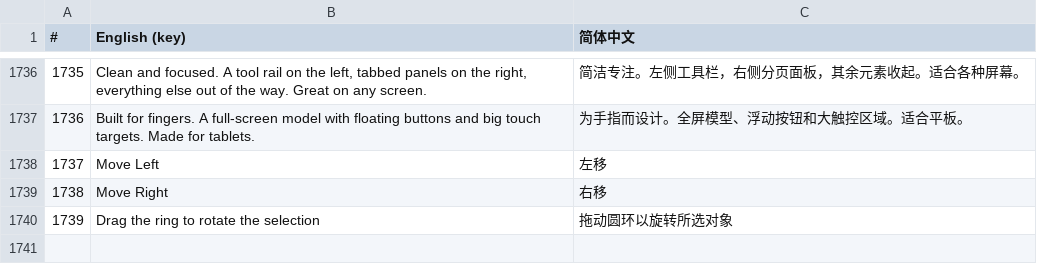
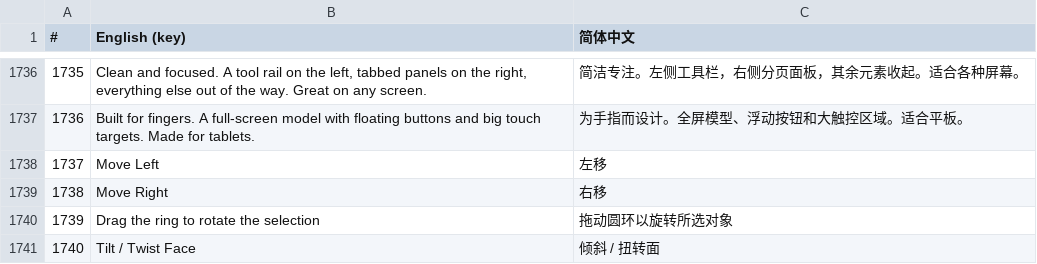
Before and after one commit to materializr-cad/materializr, a CSV file: tools/zh-CN.csv, drawn as a sheet; only a part is shown, gaps mark what is left out; the diff names each change by its address in the sheet, - before the commit and + after, or states it on an @@ line.

```diff
--- a/tools/zh-CN.csv
+++ b/tools/zh-CN.csv
+row 1741: 1740 | Tilt / Twist Face | 倾斜 / 扭转面
```
Also changed, not shown: 4 other files.
